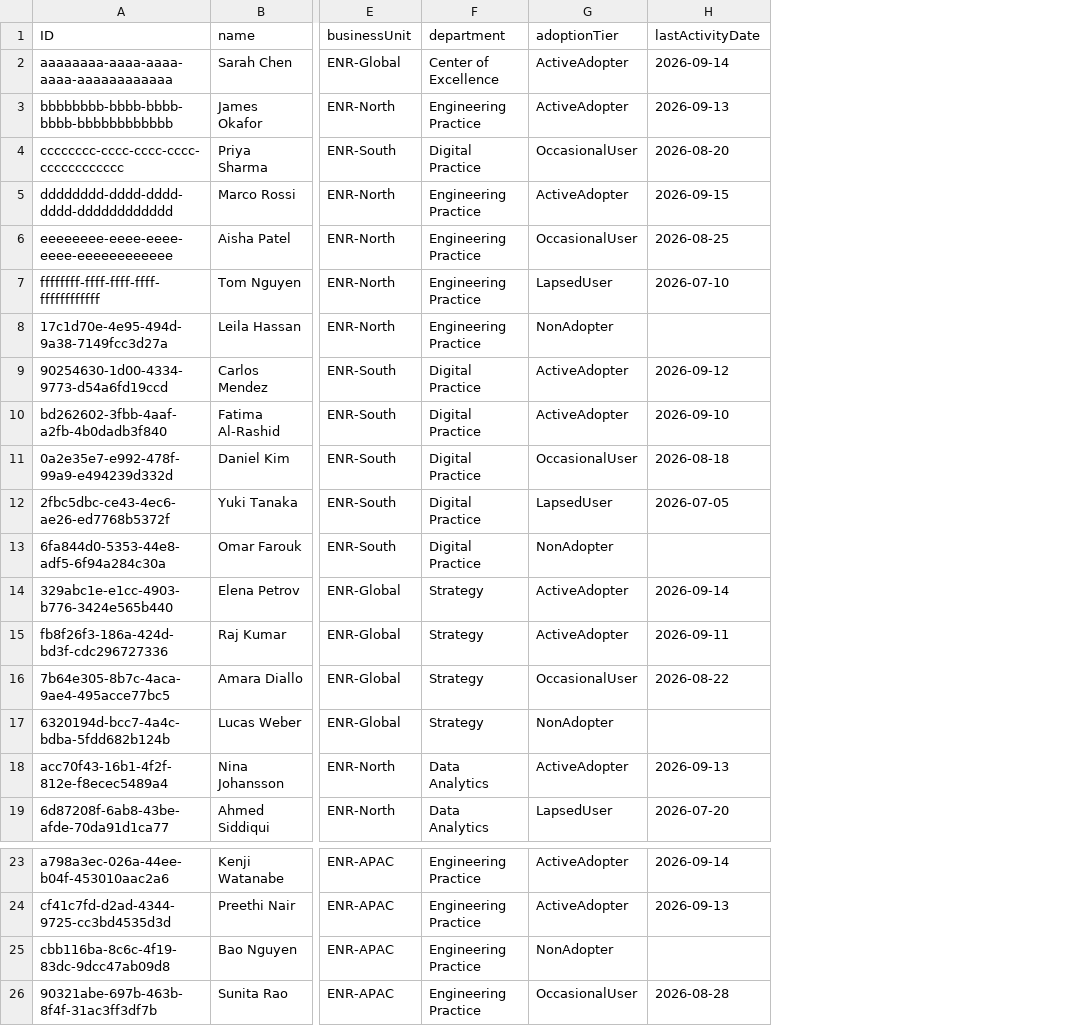
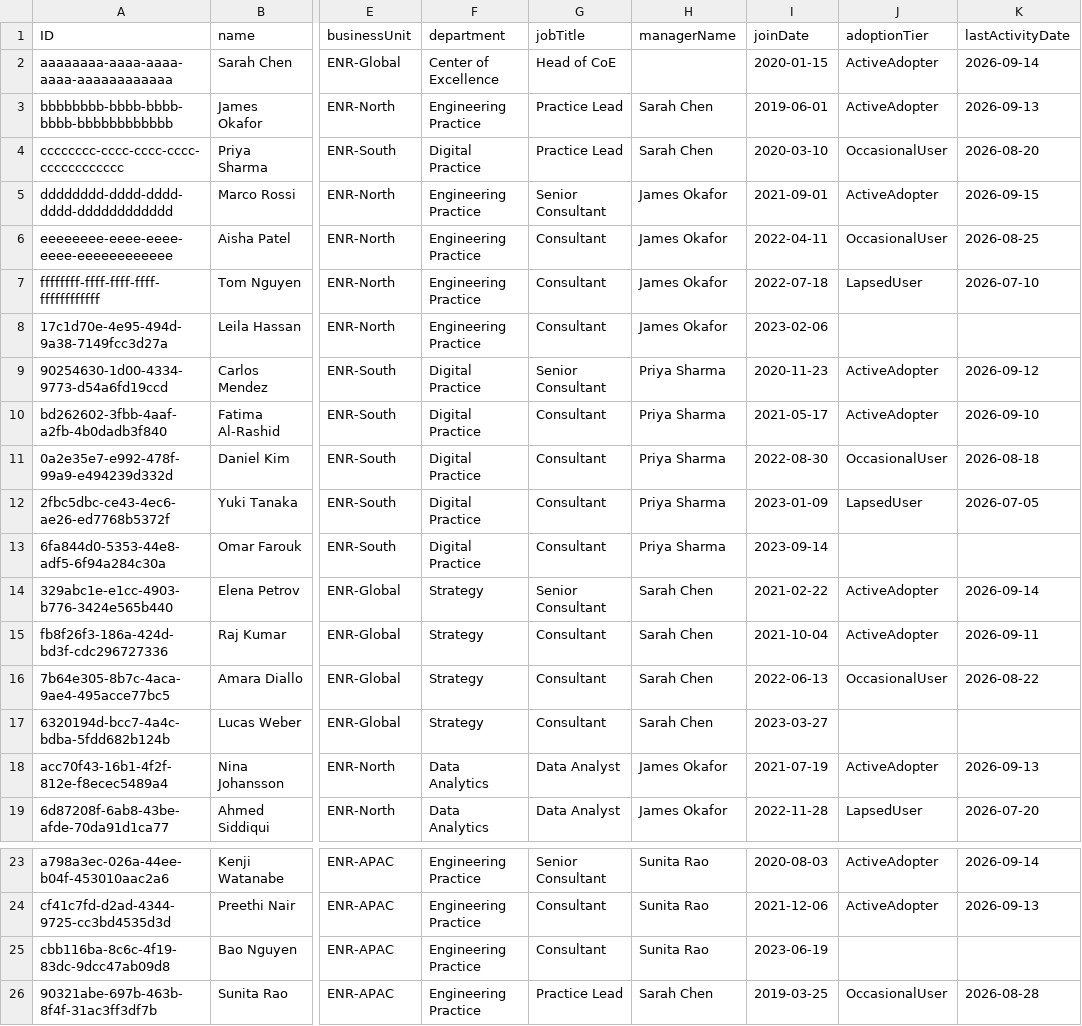
Before and after one commit to anitadixit912/AI_Adoption, a CSV file: assets/ai-adoption-tracker-cap/db/data/adoption-Consultants.csv, drawn as a sheet; only a part is shown, gaps mark what is left out; addresses are those after the commit; the diff names each change by its address in the sheet, - before the commit and + after, or states it on an @@ line.

Commit message:
add self-service data entry page with profile, session logging, and AI tools
- New DataEntry page (Consultant/PracticeLead/Admin) with 3 tabs:
  My Profile (pre-filled editable form), Log AI Usage (with self-reported
  hours), AI Tools (card grid with category badges; Admin can add tools)
- Extended schema: Consultants gets jobTitle/managerName/joinDate,
  AITools gets category/rolloutDate/licensedUsersCount,
  UsageSessions gets selfReportedHoursSaved
- New service actions: updateMyProfile, addAITool; logManualSession
  now accepts optional selfReportedHoursSaved
- Seed data updated with job titles, manager names, join dates, tool
  categories and rollout dates

```diff
--- a/assets/ai-adoption-tracker-cap/db/data/adoption-Consultants.csv
+++ b/assets/ai-adoption-tracker-cap/db/data/adoption-Consultants.csv
+column G (jobTitle), rows 2-19: Head of CoE | Practice Lead | Practice Lead | Senior Consultant | Consultant | Consultant | Consultant | Senior Consultant | Consultant | Consultant | Consultant | Consultant | Senior Consultant | Consultant | Consultant | Consultant | Data Analyst | Data Analyst; rows 23-26: Senior Consultant | Consultant | Consultant | Practice Lead
+column H (managerName), rows 3-19: Sarah Chen | Sarah Chen | James Okafor | James Okafor | James Okafor | James Okafor | Priya Sharma | Priya Sharma | Priya Sharma | Priya Sharma | Priya Sharma | Sarah Chen | Sarah Chen | Sarah Chen | Sarah Chen | James Okafor | James Okafor; rows 23-26: Sunita Rao | Sunita Rao | Sunita Rao | Sarah Chen
+column I (joinDate), rows 2-19: 2020-01-15 | 2019-06-01 | 2020-03-10 | 2021-09-01 | 2022-04-11 | 2022-07-18 | 2023-02-06 | 2020-11-23 | 2021-05-17 | 2022-08-30 | 2023-01-09 | 2023-09-14 | 2021-02-22 | 2021-10-04 | 2022-06-13 | 2023-03-27 | 2021-07-19 | 2022-11-28; rows 23-26: 2020-08-03 | 2021-12-06 | 2023-06-19 | 2019-03-25
-J8 (adoptionTier): NonAdopter
+J8 (adoptionTier): (empty)
-J13 (adoptionTier): NonAdopter
+J13 (adoptionTier): (empty)
-J17 (adoptionTier): NonAdopter
+J17 (adoptionTier): (empty)
-J25 (adoptionTier): NonAdopter
+J25 (adoptionTier): (empty)
```
Also changed, not shown: assets/ai-adoption-tracker-cap/db/data/adoption-AITools.csv, assets/ai-adoption-tracker-cap/db/data/adoption-UsageSessions.csv, 10 other files.
